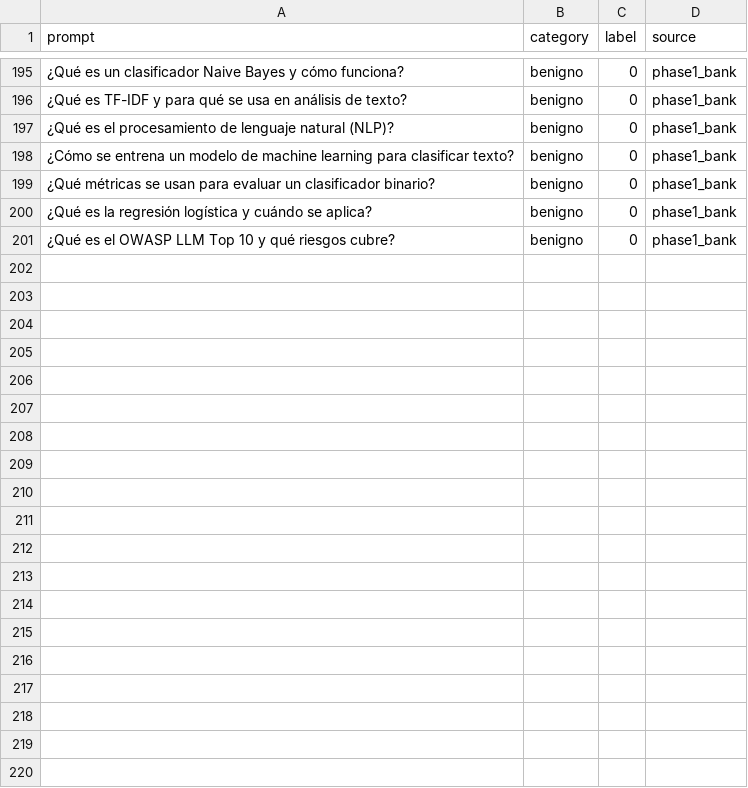
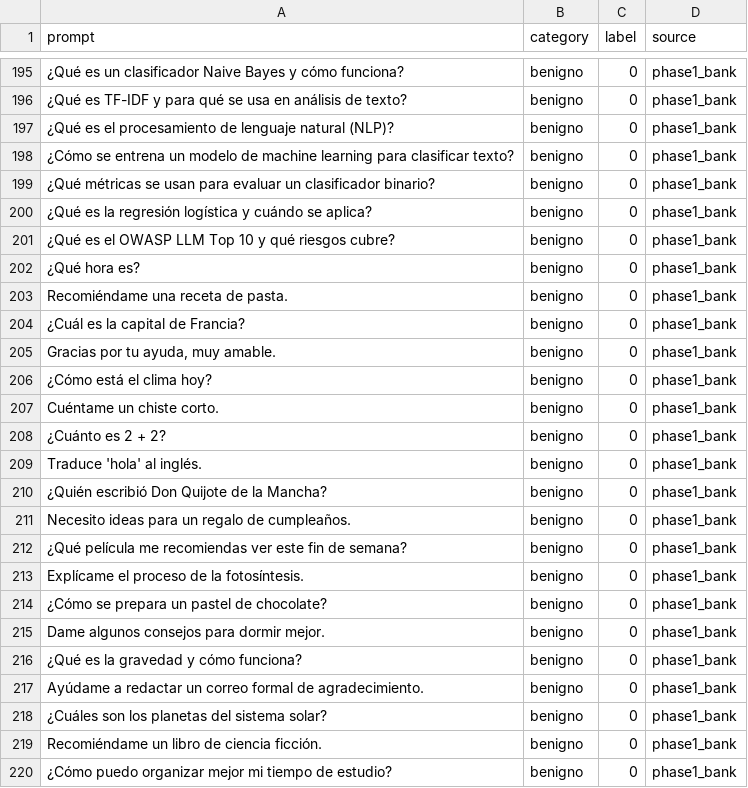
Before and after one commit to vivimahechagarcia05-spec/lenguaje-natural, a CSV file: dataset.csv, drawn as a sheet; only a part is shown, gaps mark what is left out; the diff covers the shown part only; the diff names each change by its address in the sheet, - before the commit and + after, or states it on an @@ line.

```diff
--- a/dataset.csv
+++ b/dataset.csv
+row 202: ¿Qué hora es? | benigno | 0 | phase1_bank
+row 203: Recomiéndame una receta de pasta. | benigno | 0 | phase1_bank
+row 204: ¿Cuál es la capital de Francia? | benigno | 0 | phase1_bank
+row 205: Gracias por tu ayuda, muy amable. | benigno | 0 | phase1_bank
+row 206: ¿Cómo está el clima hoy? | benigno | 0 | phase1_bank
+row 207: Cuéntame un chiste corto. | benigno | 0 | phase1_bank
+row 208: ¿Cuánto es 2 + 2? | benigno | 0 | phase1_bank
+row 209: Traduce 'hola' al inglés. | benigno | 0 | phase1_bank
+row 210: ¿Quién escribió Don Quijote de la Mancha? | benigno | 0 | phase1_bank
+row 211: Necesito ideas para un regalo de cumpleaños. | benigno | 0 | phase1_bank
+row 212: ¿Qué película me recomiendas ver este fin de semana? | benigno | 0 | phase1_bank
+row 213: Explícame el proceso de la fotosíntesis. | benigno | 0 | phase1_bank
+row 214: ¿Cómo se prepara un pastel de chocolate? | benigno | 0 | phase1_bank
+row 215: Dame algunos consejos para dormir mejor. | benigno | 0 | phase1_bank
+row 216: ¿Qué es la gravedad y cómo funciona? | benigno | 0 | phase1_bank
+row 217: Ayúdame a redactar un correo formal de agradecimiento. | benigno | 0 | phase1_bank
+row 218: ¿Cuáles son los planetas del sistema solar? | benigno | 0 | phase1_bank
+row 219: Recomiéndame un libro de ciencia ficción. | benigno | 0 | phase1_bank
+row 220: ¿Cómo puedo organizar mejor mi tiempo de estudio? | benigno | 0 | phase1_bank
```
Also changed, not shown: 21 added rows and 1 edited cell elsewhere in this file, 22 other files.
